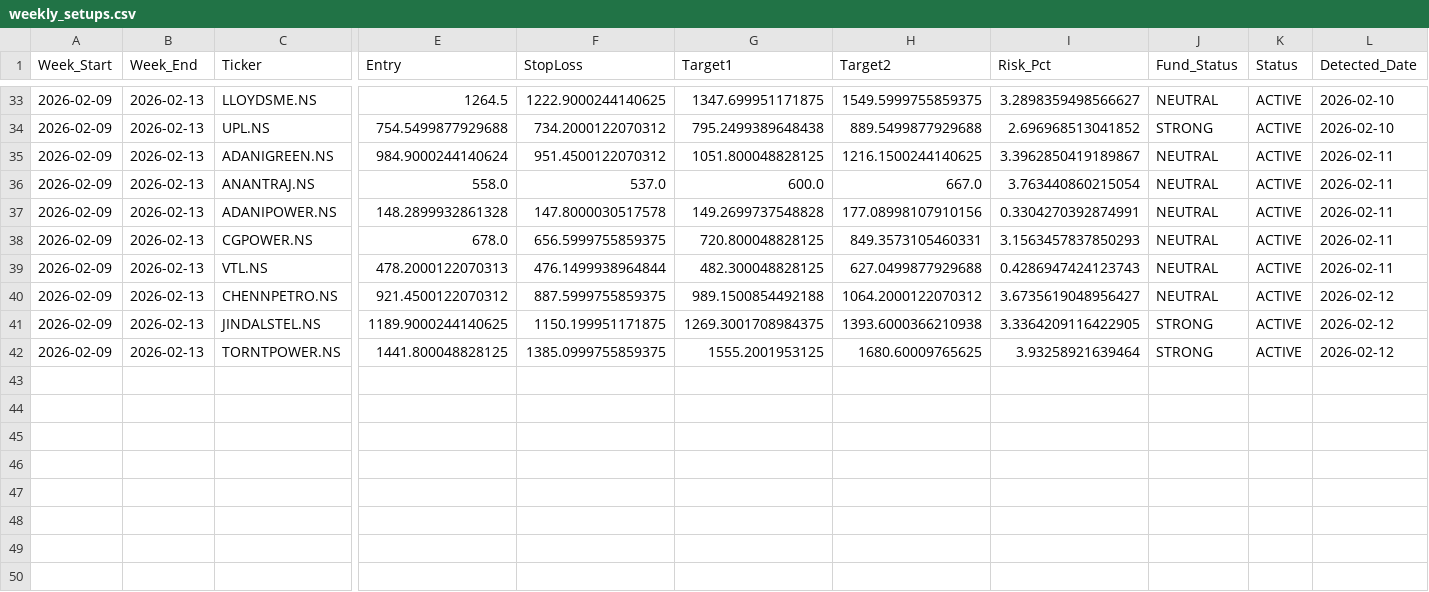
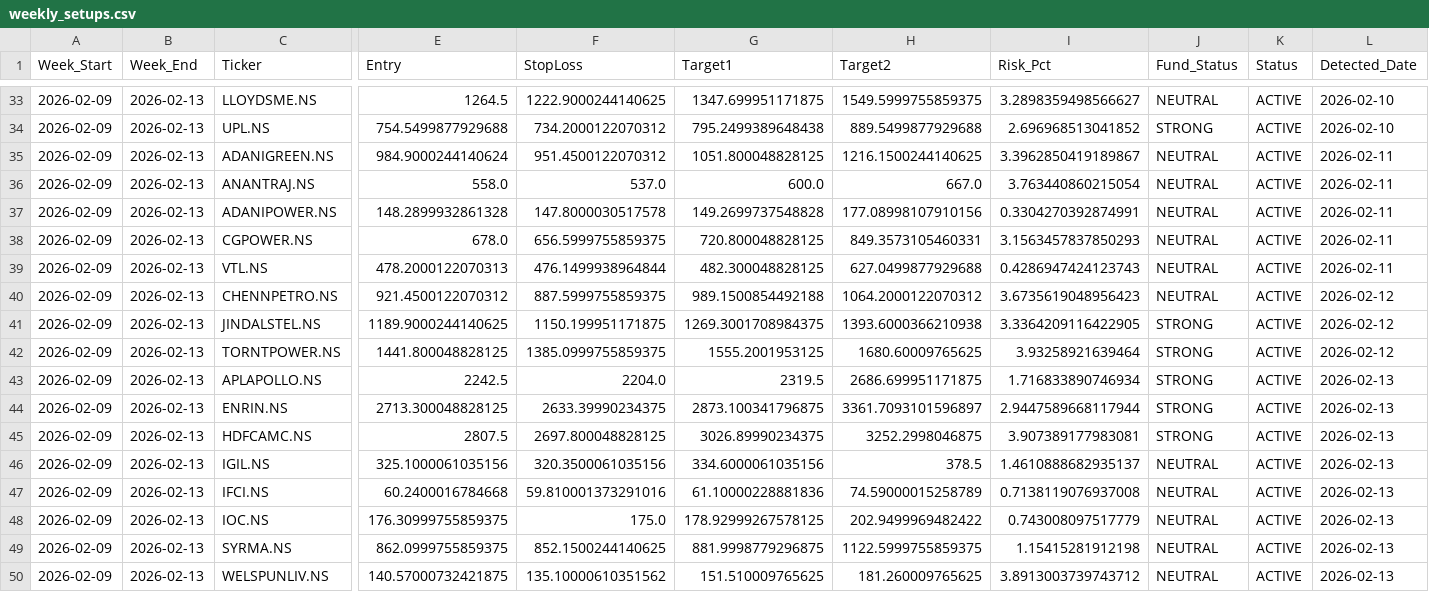
Before and after one commit to aryamanbansod/managerfunds.ai, a CSV file: data/weekly/weekly_setups.csv, drawn as a sheet; only a part is shown, gaps mark what is left out; rows hold the shown columns only; the diff names each change by its address in the sheet, - before the commit and + after, or states it on an @@ line.

```diff
--- a/data/weekly/weekly_setups.csv
+++ b/data/weekly/weekly_setups.csv
-I40 (Risk_Pct): 3.6735619048956427
+I40 (Risk_Pct): 3.6735619048956423
+row 43: 2026-02-09 | 2026-02-13 | APLAPOLLO.NS | 2242.5 | 2204.0 | 2319.5 | 2686.699951171875 | 1.716833890746934 | STRONG | ACTIVE | 2026-02-13
+row 44: 2026-02-09 | 2026-02-13 | ENRIN.NS | 2713.300048828125 | 2633.39990234375 | 2873.100341796875 | 3361.7093101596897 | 2.9447589668117944 | STRONG | ACTIVE | 2026-02-13
+row 45: 2026-02-09 | 2026-02-13 | HDFCAMC.NS | 2807.5 | 2697.800048828125 | 3026.89990234375 | 3252.2998046875 | 3.907389177983081 | STRONG | ACTIVE | 2026-02-13
+row 46: 2026-02-09 | 2026-02-13 | IGIL.NS | 325.1000061035156 | 320.3500061035156 | 334.6000061035156 | 378.5 | 1.4610888682935137 | NEUTRAL | ACTIVE | 2026-02-13
+row 47: 2026-02-09 | 2026-02-13 | IFCI.NS | 60.2400016784668 | 59.810001373291016 | 61.10000228881836 | 74.59000015258789 | 0.7138119076937008 | NEUTRAL | ACTIVE | 2026-02-13
+row 48: 2026-02-09 | 2026-02-13 | IOC.NS | 176.30999755859375 | 175.0 | 178.92999267578125 | 202.9499969482422 | 0.743008097517779 | NEUTRAL | ACTIVE | 2026-02-13
+row 49: 2026-02-09 | 2026-02-13 | SYRMA.NS | 862.0999755859375 | 852.1500244140625 | 881.9998779296875 | 1122.5999755859375 | 1.15415281912198 | NEUTRAL | ACTIVE | 2026-02-13
+row 50: 2026-02-09 | 2026-02-13 | WELSPUNLIV.NS | 140.57000732421875 | 135.10000610351562 | 151.510009765625 | 181.260009765625 | 3.8913003739743712 | NEUTRAL | ACTIVE | 2026-02-13
```
Also changed, not shown: 2 other files.
